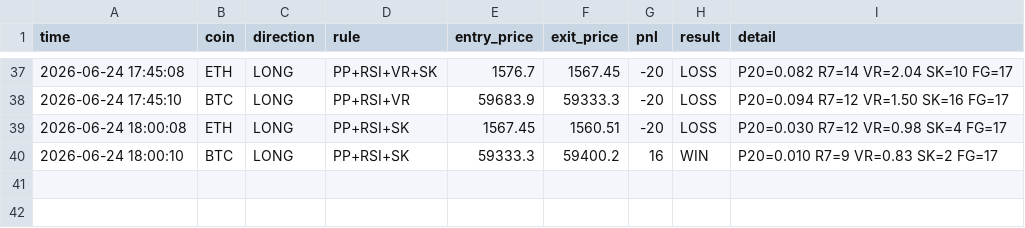
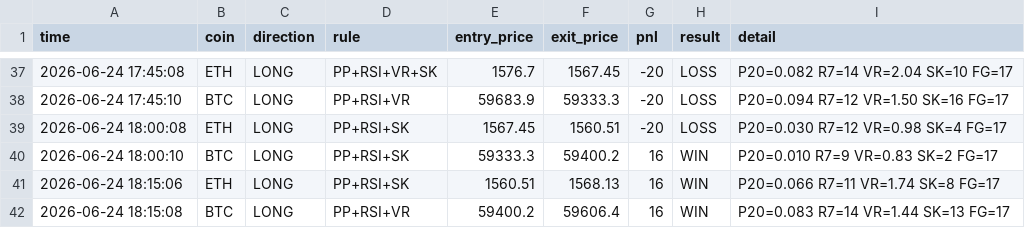
Before and after one commit to 1413540839/event-monitor, a CSV file: trade_log.csv, drawn as a sheet; only a part is shown, gaps mark what is left out.

Commit message:
update trade log

```diff
--- a/trade_log.csv
+++ b/trade_log.csv
@@ -40 +40,3 @@ time,coin,direction,rule,entry_price,exit_price,pnl,result,detail
 2026-06-24 18:00:10,BTC,LONG,PP+RSI+SK,59333.3,59400.2,16,WIN,P20=0.010 R7=9 VR=0.83 SK=2 FG=17
+2026-06-24 18:15:06,ETH,LONG,PP+RSI+SK,1560.51,1568.13,16,WIN,P20=0.066 R7=11 VR=1.74 SK=8 FG=17
+2026-06-24 18:15:08,BTC,LONG,PP+RSI+VR,59400.2,59606.4,16,WIN,P20=0.083 R7=14 VR=1.44 SK=13 FG=17
```
